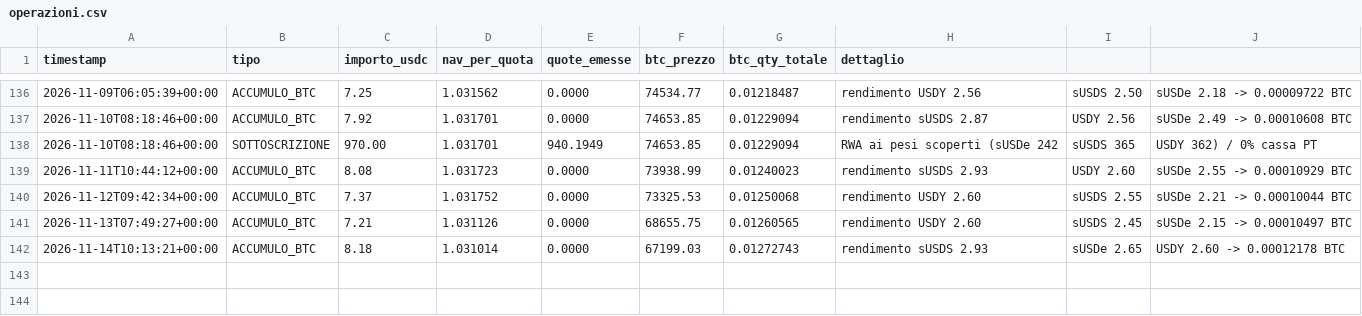
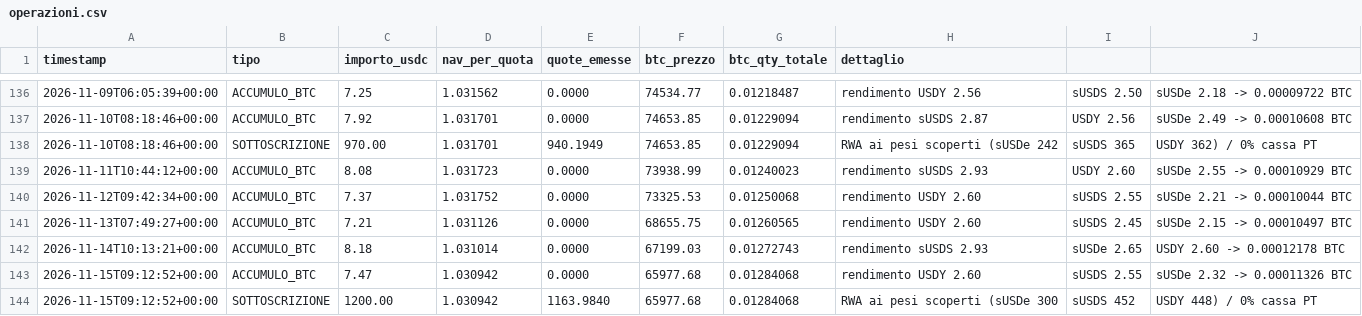
Before and after one commit to Alex00975/btc-accumulator-data, a CSV file: pubblico/operazioni.csv, drawn as a sheet; only a part is shown, gaps mark what is left out.

```diff
--- a/pubblico/operazioni.csv
+++ b/pubblico/operazioni.csv
@@ -142 +142,3 @@ timestamp,tipo,importo_usdc,nav_per_quota,quote_emesse,btc_prezzo,btc_qty_totale
 2026-11-14T10:13:21+00:00,ACCUMULO_BTC,8.18,1.031014,0.0000,67199.03,0.01272743,rendimento sUSDS 2.93, sUSDe 2.65, USDY 2.60 -> 0.00012178 BTC
+2026-11-15T09:12:52+00:00,ACCUMULO_BTC,7.47,1.030942,0.0000,65977.68,0.01284068,rendimento USDY 2.60, sUSDS 2.55, sUSDe 2.32 -> 0.00011326 BTC
+2026-11-15T09:12:52+00:00,SOTTOSCRIZIONE,1200.00,1.030942,1163.9840,65977.68,0.01284068,RWA ai pesi scoperti (sUSDe 300, sUSDS 452, USDY 448) / 0% cassa PT
```
Also changed, not shown: pubblico/sigilli.csv, serie.csv, 7 other files.
